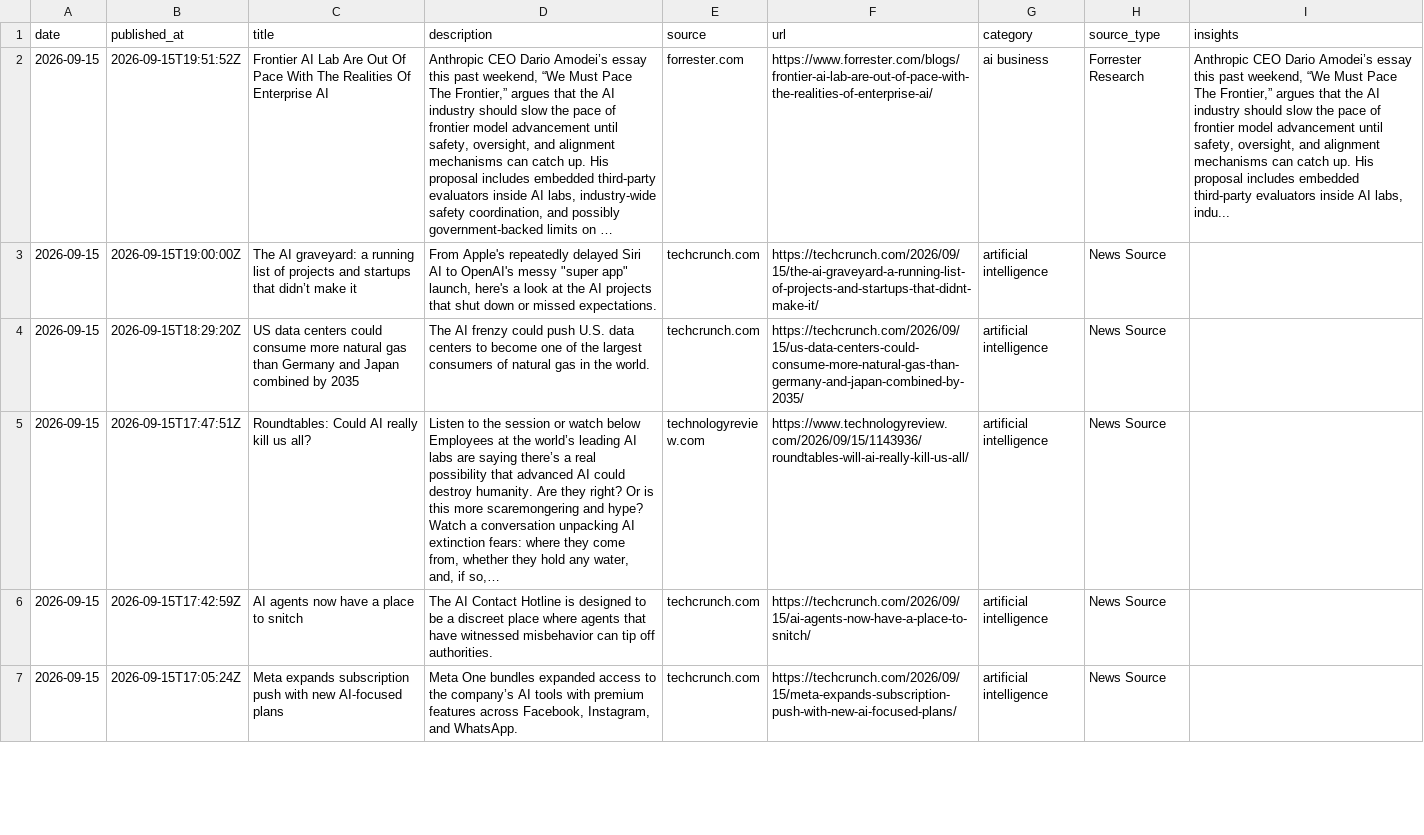
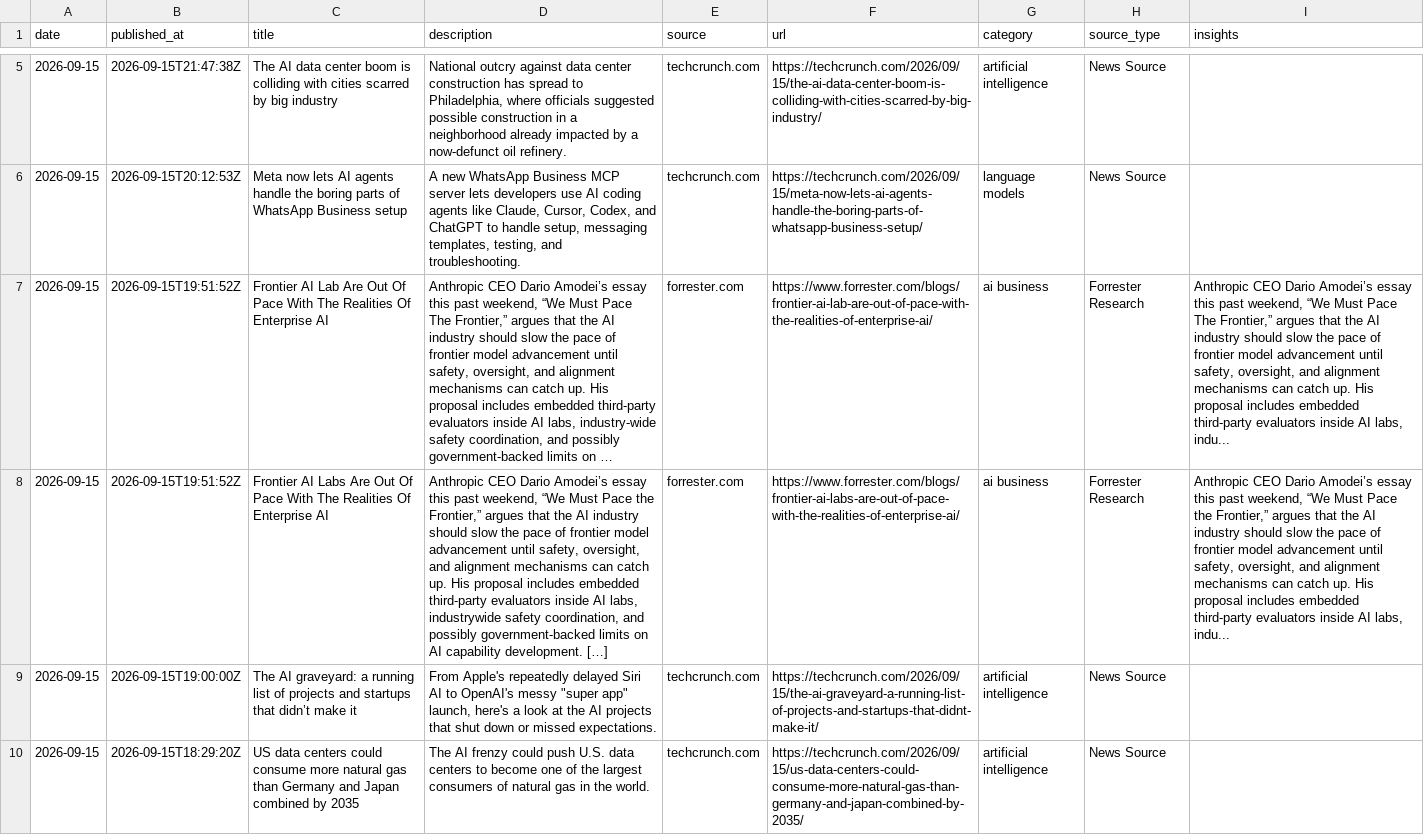
Before and after one commit to StevieSimsII/AiNewsDaily, a CSV file: docs/data/ai_news.csv, drawn as a sheet; only a part is shown, gaps mark what is left out; the shorter side is filled out with more unchanged rows; long unchanged cells end in …; the diff covers the shown part only; the diff names each change by its address in the sheet, - before the commit and + after, or states it on an @@ line.

```diff
--- a/docs/data/ai_news.csv
+++ b/docs/data/ai_news.csv
+row 5: 2026-09-15 | 2026-09-15T21:47:38Z | The AI data center boom is colliding with cities scarred by big industry | National outcry against data center construction has spread to Philadelphia, where officials suggested possible construction in a neighborhood already impacted by a now-defunct oil refinery. | techcrunch.com | https://techcrunch.com/2026/09/15/the-ai-data-center-boom-is-colliding-with-cities-scarred-by-big-industry/ | artificial intelligence | News Source
+row 6: 2026-09-15 | 2026-09-15T20:12:53Z | Meta now lets AI agents handle the boring parts of WhatsApp Business setup | A new WhatsApp Business MCP server lets developers use AI coding agents like Claude, Cursor, Codex, and ChatGPT to handle setup, messaging templates, testing, and troubleshooting. | techcrunch.com | https://techcrunch.com/2026/09/15/meta-now-lets-ai-agents-handle-the-boring-parts-of-whatsapp-business-setup/ | language models | News Source
+row 8: 2026-09-15 | 2026-09-15T19:51:52Z | Frontier AI Labs Are Out Of Pace With The Realities Of Enterprise AI | Anthropic CEO Dario Amodei’s essay this past weekend, “We Must Pace the Frontier,” argues that the AI industry should slow the pace of frontier model advancement until safety, oversight, and alignment mechanisms can catch up. His proposal includes embedded third-party evaluators inside AI labs, industrywide safety coordination, and possibly government-backed limits on AI capability development. […] | forrester.com | https://www.forrester.com/blogs/frontier-ai-labs-are-out-of-pace-with-the-realities-of-enterprise-ai/ | ai business | Forrester Research | Anthropic CEO Dario Amodei’s essay this past weekend, “We Must Pace the Frontier,” argues that the AI industry should slow the pace of frontier model advancement until safety, oversight, and alignment mechanisms can catch up. His proposal includes embedded third-party evaluators inside AI labs, indu...
```
Also changed, not shown: 3 added rows elsewhere in this file, 4 other files.
